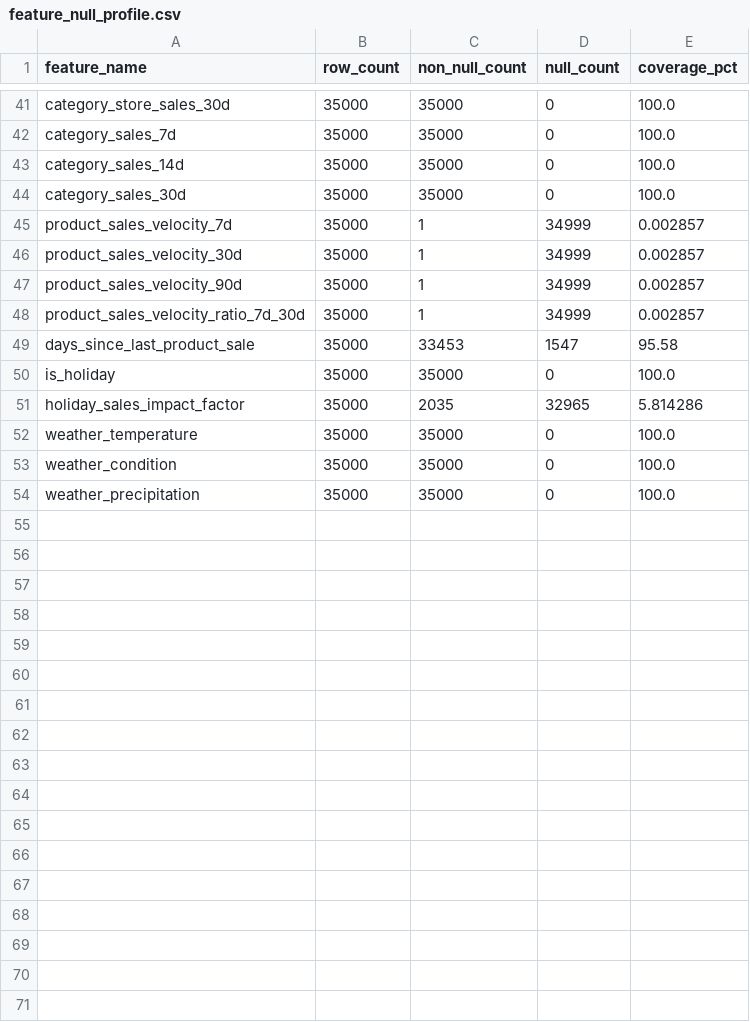
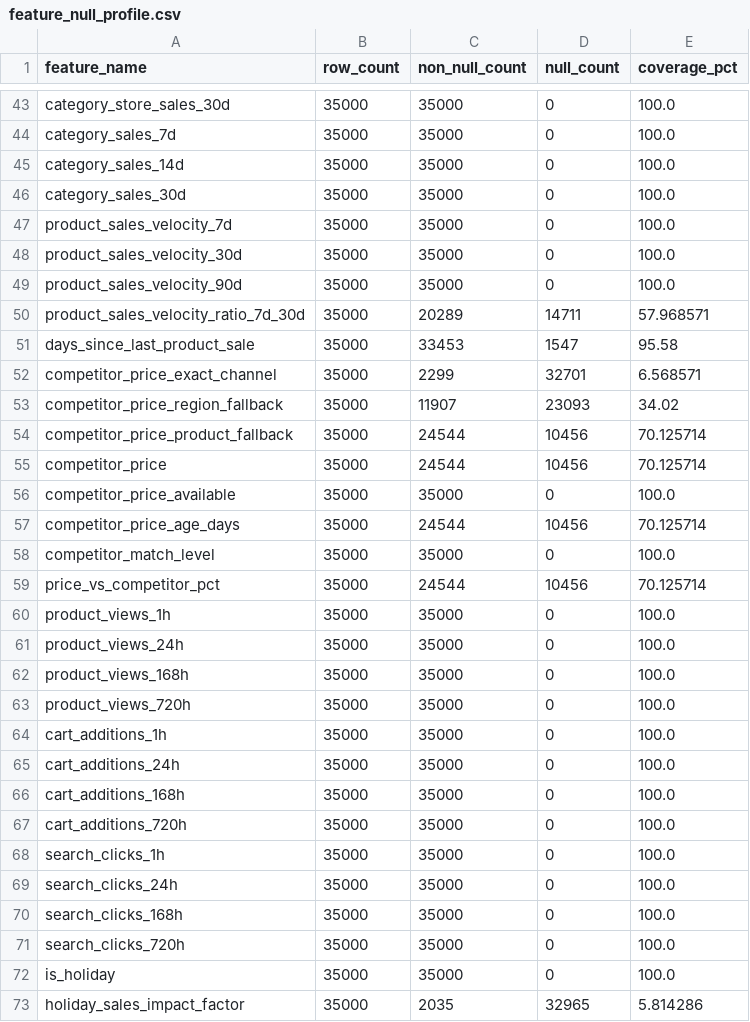
Before and after one commit to Kkb113/Dynamic-Pricing, a CSV file: artifacts/phase2/feature_null_profile.csv, drawn as a sheet; only a part is shown, gaps mark what is left out; the shorter side is filled out with more unchanged rows; the diff covers the shown part only.

```diff
--- a/artifacts/phase2/feature_null_profile.csv
+++ b/artifacts/phase2/feature_null_profile.csv
@@ -44,7 +46,27 @@ category_sales_14d,35000,35000,0,100.0
 category_sales_30d,35000,35000,0,100.0
-product_sales_velocity_7d,35000,1,34999,0.002857
-product_sales_velocity_30d,35000,1,34999,0.002857
-product_sales_velocity_90d,35000,1,34999,0.002857
-product_sales_velocity_ratio_7d_30d,35000,1,34999,0.002857
+product_sales_velocity_7d,35000,35000,0,100.0
+product_sales_velocity_30d,35000,35000,0,100.0
+product_sales_velocity_90d,35000,35000,0,100.0
+product_sales_velocity_ratio_7d_30d,35000,20289,14711,57.968571
 days_since_last_product_sale,35000,33453,1547,95.58
+competitor_price_exact_channel,35000,2299,32701,6.568571
+competitor_price_region_fallback,35000,11907,23093,34.02
+competitor_price_product_fallback,35000,24544,10456,70.125714
+competitor_price,35000,24544,10456,70.125714
+competitor_price_available,35000,35000,0,100.0
+competitor_price_age_days,35000,24544,10456,70.125714
+competitor_match_level,35000,35000,0,100.0
+price_vs_competitor_pct,35000,24544,10456,70.125714
+product_views_1h,35000,35000,0,100.0
+product_views_24h,35000,35000,0,100.0
+product_views_168h,35000,35000,0,100.0
+product_views_720h,35000,35000,0,100.0
+cart_additions_1h,35000,35000,0,100.0
+cart_additions_24h,35000,35000,0,100.0
+cart_additions_168h,35000,35000,0,100.0
+cart_additions_720h,35000,35000,0,100.0
+search_clicks_1h,35000,35000,0,100.0
+search_clicks_24h,35000,35000,0,100.0
+search_clicks_168h,35000,35000,0,100.0
+search_clicks_720h,35000,35000,0,100.0
 is_holiday,35000,35000,0,100.0
```
Also changed, not shown: 8 added rows elsewhere in this file, artifacts/phase2/feature_coverage.csv, artifacts/phase2/feature_dataset_sample.csv, 9 other files.
